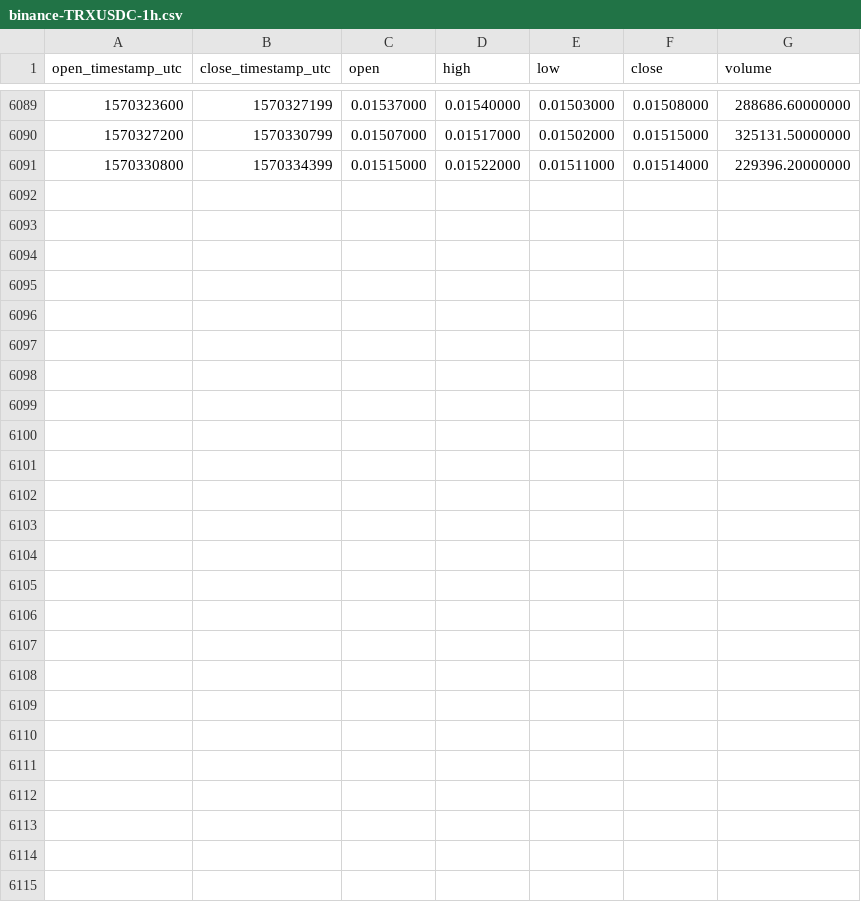
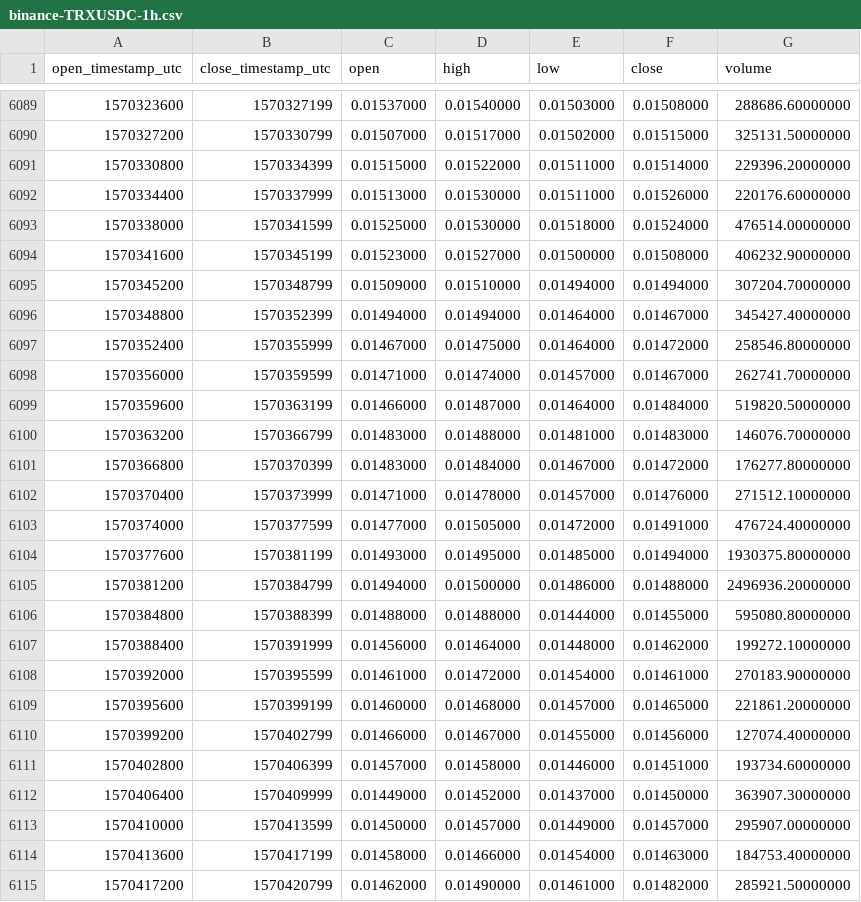
Before and after one commit to cryptobigbro/binance-TRXUSDC, a CSV file: binance-TRXUSDC-1h.csv, drawn as a sheet; only a part is shown, gaps mark what is left out; the diff names each change by its address in the sheet, - before the commit and + after, or states it on an @@ line.

Commit message:
Update OHLCV data.

```diff
--- a/binance-TRXUSDC-1h.csv
+++ b/binance-TRXUSDC-1h.csv
+row 6092: 1570334400 | 1570337999 | 0.01513000 | 0.01530000 | 0.01511000 | 0.01526000 | 220176.60000000
+row 6093: 1570338000 | 1570341599 | 0.01525000 | 0.01530000 | 0.01518000 | 0.01524000 | 476514.00000000
+row 6094: 1570341600 | 1570345199 | 0.01523000 | 0.01527000 | 0.01500000 | 0.01508000 | 406232.90000000
+row 6095: 1570345200 | 1570348799 | 0.01509000 | 0.01510000 | 0.01494000 | 0.01494000 | 307204.70000000
+row 6096: 1570348800 | 1570352399 | 0.01494000 | 0.01494000 | 0.01464000 | 0.01467000 | 345427.40000000
+row 6097: 1570352400 | 1570355999 | 0.01467000 | 0.01475000 | 0.01464000 | 0.01472000 | 258546.80000000
+row 6098: 1570356000 | 1570359599 | 0.01471000 | 0.01474000 | 0.01457000 | 0.01467000 | 262741.70000000
+row 6099: 1570359600 | 1570363199 | 0.01466000 | 0.01487000 | 0.01464000 | 0.01484000 | 519820.50000000
+row 6100: 1570363200 | 1570366799 | 0.01483000 | 0.01488000 | 0.01481000 | 0.01483000 | 146076.70000000
+row 6101: 1570366800 | 1570370399 | 0.01483000 | 0.01484000 | 0.01467000 | 0.01472000 | 176277.80000000
+row 6102: 1570370400 | 1570373999 | 0.01471000 | 0.01478000 | 0.01457000 | 0.01476000 | 271512.10000000
+row 6103: 1570374000 | 1570377599 | 0.01477000 | 0.01505000 | 0.01472000 | 0.01491000 | 476724.40000000
+row 6104: 1570377600 | 1570381199 | 0.01493000 | 0.01495000 | 0.01485000 | 0.01494000 | 1930375.80000000
+row 6105: 1570381200 | 1570384799 | 0.01494000 | 0.01500000 | 0.01486000 | 0.01488000 | 2496936.20000000
+row 6106: 1570384800 | 1570388399 | 0.01488000 | 0.01488000 | 0.01444000 | 0.01455000 | 595080.80000000
+row 6107: 1570388400 | 1570391999 | 0.01456000 | 0.01464000 | 0.01448000 | 0.01462000 | 199272.10000000
+row 6108: 1570392000 | 1570395599 | 0.01461000 | 0.01472000 | 0.01454000 | 0.01461000 | 270183.90000000
+row 6109: 1570395600 | 1570399199 | 0.01460000 | 0.01468000 | 0.01457000 | 0.01465000 | 221861.20000000
+row 6110: 1570399200 | 1570402799 | 0.01466000 | 0.01467000 | 0.01455000 | 0.01456000 | 127074.40000000
+row 6111: 1570402800 | 1570406399 | 0.01457000 | 0.01458000 | 0.01446000 | 0.01451000 | 193734.60000000
+row 6112: 1570406400 | 1570409999 | 0.01449000 | 0.01452000 | 0.01437000 | 0.01450000 | 363907.30000000
+row 6113: 1570410000 | 1570413599 | 0.01450000 | 0.01457000 | 0.01449000 | 0.01457000 | 295907.00000000
+row 6114: 1570413600 | 1570417199 | 0.01458000 | 0.01466000 | 0.01454000 | 0.01463000 | 184753.40000000
+row 6115: 1570417200 | 1570420799 | 0.01462000 | 0.01490000 | 0.01461000 | 0.01482000 | 285921.50000000
```
Also changed, not shown: binance-TRXUSDC-1d.csv.
